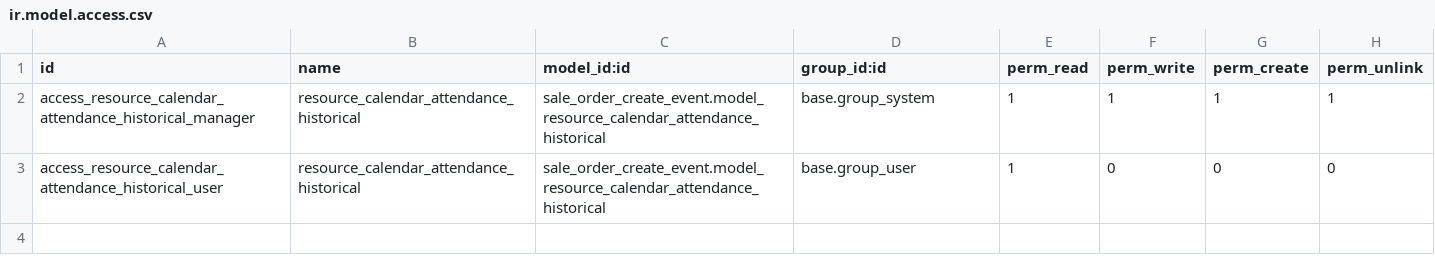
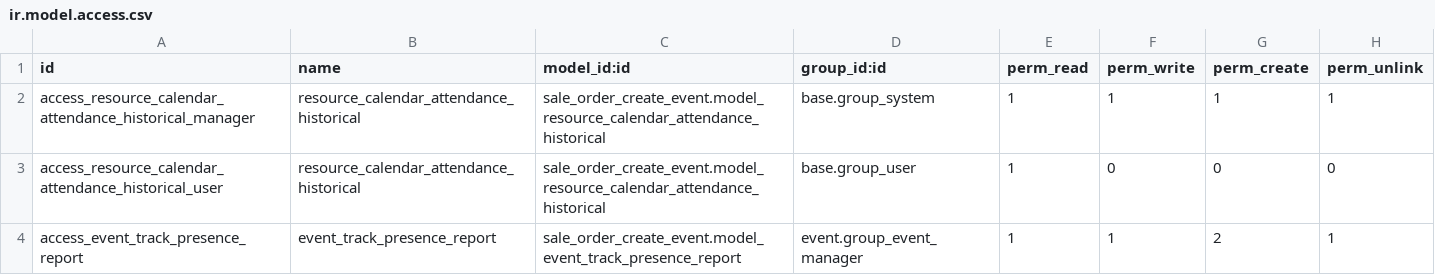
Before and after one commit to avanzosc/event-wip, a CSV file: sale_order_create_event/security/ir.model.access.csv, drawn as a sheet.

Commit message:
[IMP] sale_order_create_event: New report for event track presences.

```diff
--- a/sale_order_create_event/security/ir.model.access.csv
+++ b/sale_order_create_event/security/ir.model.access.csv
@@ -3 +3,2 @@
 "access_resource_calendar_attendance_historical_user","resource_calendar_attendance_historical","sale_order_create_event.model_resource_calendar_attendance_historical","base.group_user",1,0,0,0
+"access_event_track_presence_report","event_track_presence_report","sale_order_create_event.model_event_track_presence_report","event.group_event_manager",1,1,2,1
```
Also changed, not shown: 7 other files.
